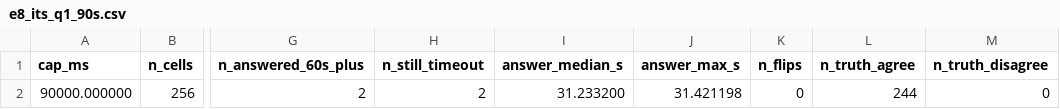
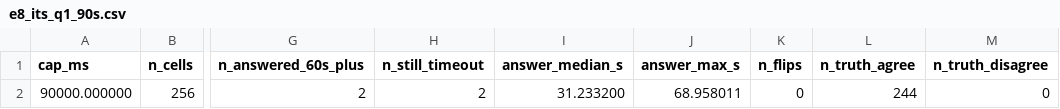
Before and after one commit to MichaelOwenDyer/masters-thesis, a CSV file: evaluation/export/e8_its_q1_90s.csv, drawn as a sheet; only a part is shown, gaps mark what is left out; the diff names each change by its address in the sheet, - before the commit and + after, or states it on an @@ line.

```diff
--- a/evaluation/export/e8_its_q1_90s.csv
+++ b/evaluation/export/e8_its_q1_90s.csv
-J2 (answer_max_s): 31.421198
+J2 (answer_max_s): 68.958011
```
Also changed, not shown: evaluation/export/e7_rss.csv, 1 other file.
